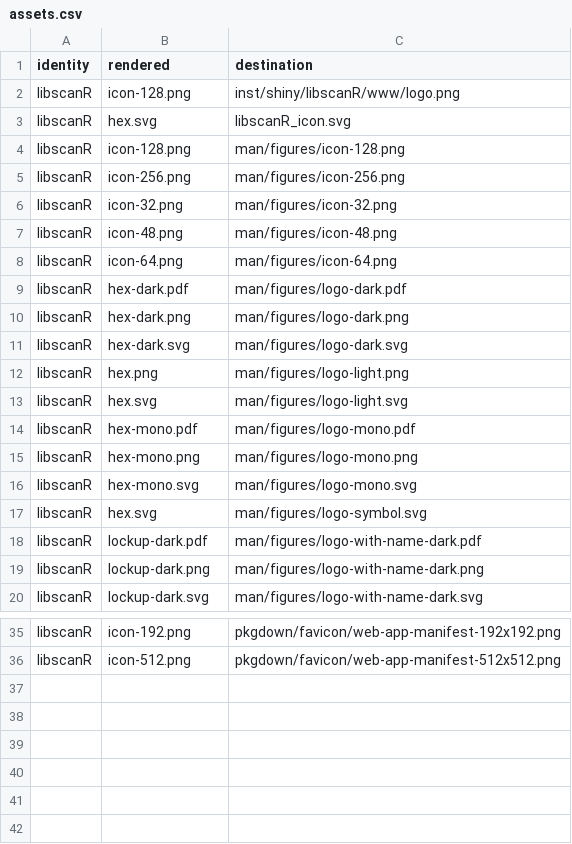
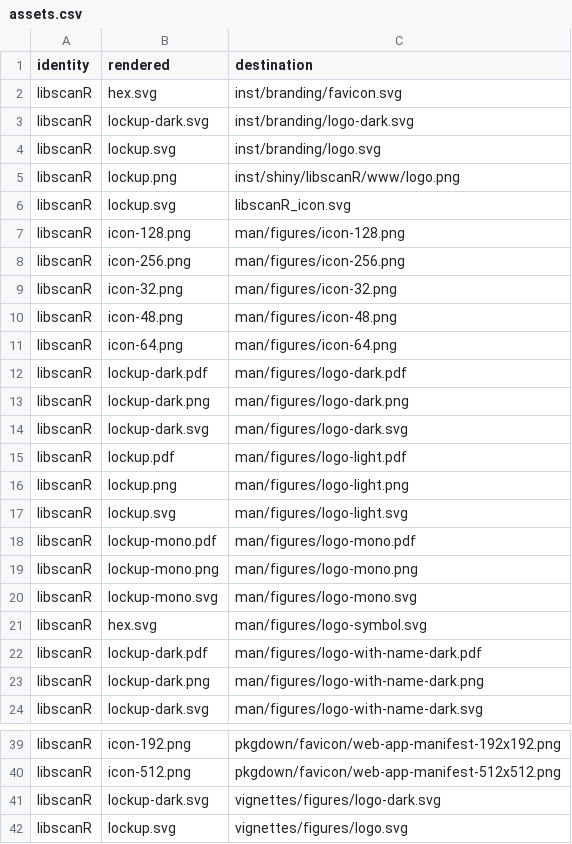
Before and after one commit to CTTIR/libscanR, a CSV file: tools/branding/assets.csv, drawn as a sheet; only a part is shown, gaps mark what is left out; the diff covers the shown part only.

Commit message:
Update named v5 package branding

```diff
--- a/tools/branding/assets.csv
+++ b/tools/branding/assets.csv
@@ -1,4 +1,7 @@
 identity,rendered,destination
-libscanR,icon-128.png,inst/shiny/libscanR/www/logo.png
-libscanR,hex.svg,libscanR_icon.svg
+libscanR,hex.svg,inst/branding/favicon.svg
+libscanR,lockup-dark.svg,inst/branding/logo-dark.svg
+libscanR,lockup.svg,inst/branding/logo.svg
+libscanR,lockup.png,inst/shiny/libscanR/www/logo.png
+libscanR,lockup.svg,libscanR_icon.svg
 libscanR,icon-128.png,man/figures/icon-128.png
@@ -8,10 +11,11 @@ libscanR,icon-48.png,man/figures/icon-48.png
 libscanR,icon-64.png,man/figures/icon-64.png
-libscanR,hex-dark.pdf,man/figures/logo-dark.pdf
-libscanR,hex-dark.png,man/figures/logo-dark.png
-libscanR,hex-dark.svg,man/figures/logo-dark.svg
-libscanR,hex.png,man/figures/logo-light.png
-libscanR,hex.svg,man/figures/logo-light.svg
-libscanR,hex-mono.pdf,man/figures/logo-mono.pdf
-libscanR,hex-mono.png,man/figures/logo-mono.png
-libscanR,hex-mono.svg,man/figures/logo-mono.svg
+libscanR,lockup-dark.pdf,man/figures/logo-dark.pdf
+libscanR,lockup-dark.png,man/figures/logo-dark.png
+libscanR,lockup-dark.svg,man/figures/logo-dark.svg
+libscanR,lockup.pdf,man/figures/logo-light.pdf
+libscanR,lockup.png,man/figures/logo-light.png
+libscanR,lockup.svg,man/figures/logo-light.svg
+libscanR,lockup-mono.pdf,man/figures/logo-mono.pdf
+libscanR,lockup-mono.png,man/figures/logo-mono.png
+libscanR,lockup-mono.svg,man/figures/logo-mono.svg
 libscanR,hex.svg,man/figures/logo-symbol.svg
@@ -36 +40,3 @@ libscanR,icon-192.png,pkgdown/favicon/web-app-manifest-192x192.png
 libscanR,icon-512.png,pkgdown/favicon/web-app-manifest-512x512.png
+libscanR,lockup-dark.svg,vignettes/figures/logo-dark.svg
+libscanR,lockup.svg,vignettes/figures/logo.svg
```
Also changed, not shown: 3 edited cells elsewhere in this file, 40 other files.
